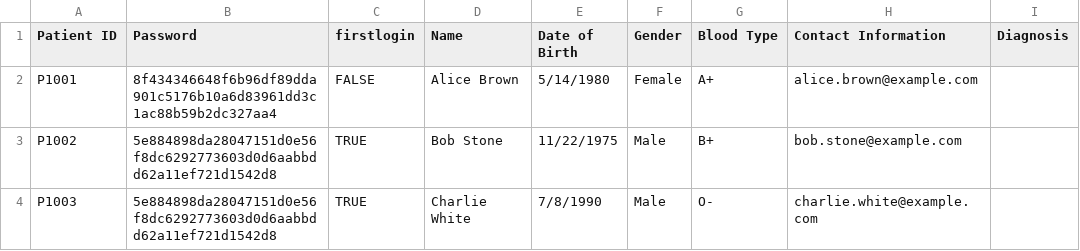
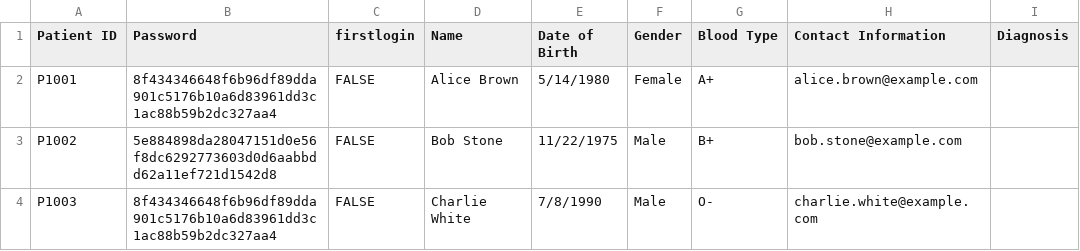
Before and after one commit to JoelTQX/SC2002-OOP-Assignment, a CSV file: HospitalManagementSystem/dataFiles/Patient_List.csv, drawn as a sheet; only a part is shown; the diff names each change by its address in the sheet, - before the commit and + after, or states it on an @@ line.

```diff
--- a/HospitalManagementSystem/dataFiles/Patient_List.csv
+++ b/HospitalManagementSystem/dataFiles/Patient_List.csv
-C3:C4 (firstlogin): TRUE
+C3:C4 (firstlogin): FALSE
-B4 (Password): 5e884898da28047151d0e56f8dc6292773603d0d6aabbdd62a11ef721d1542d8
+B4 (Password): 8f434346648f6b96df89dda901c5176b10a6d83961dd3c1ac88b59b2dc327aa4
```
Also changed, not shown: HospitalManagementSystem/dataFiles/Staff_List.csv, 7 other files.
